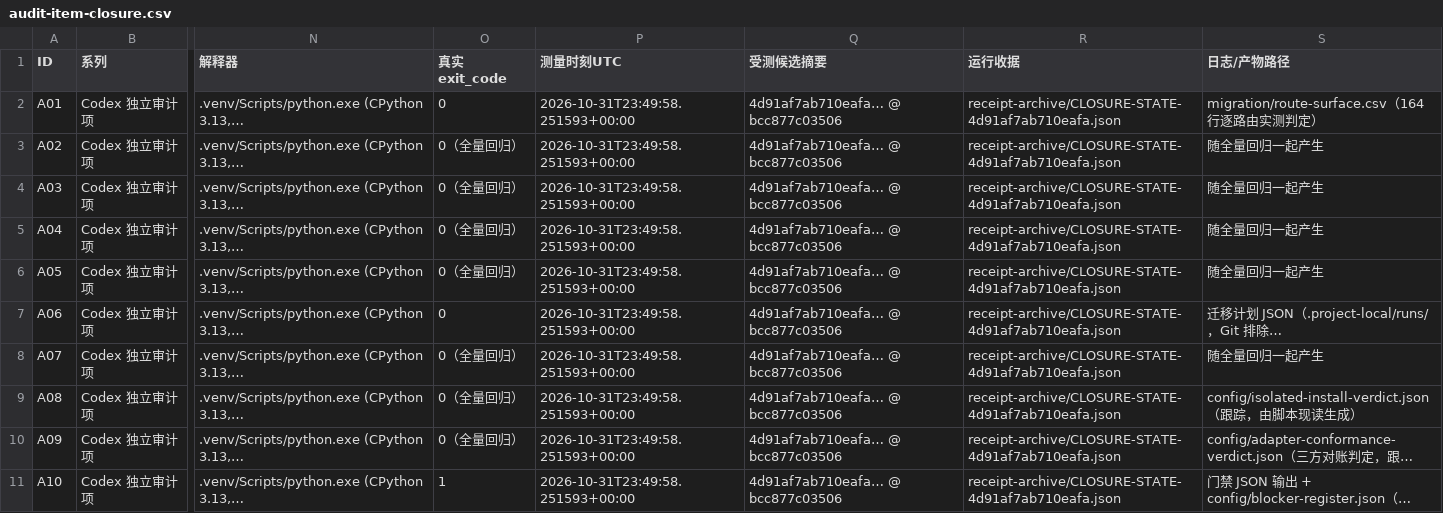
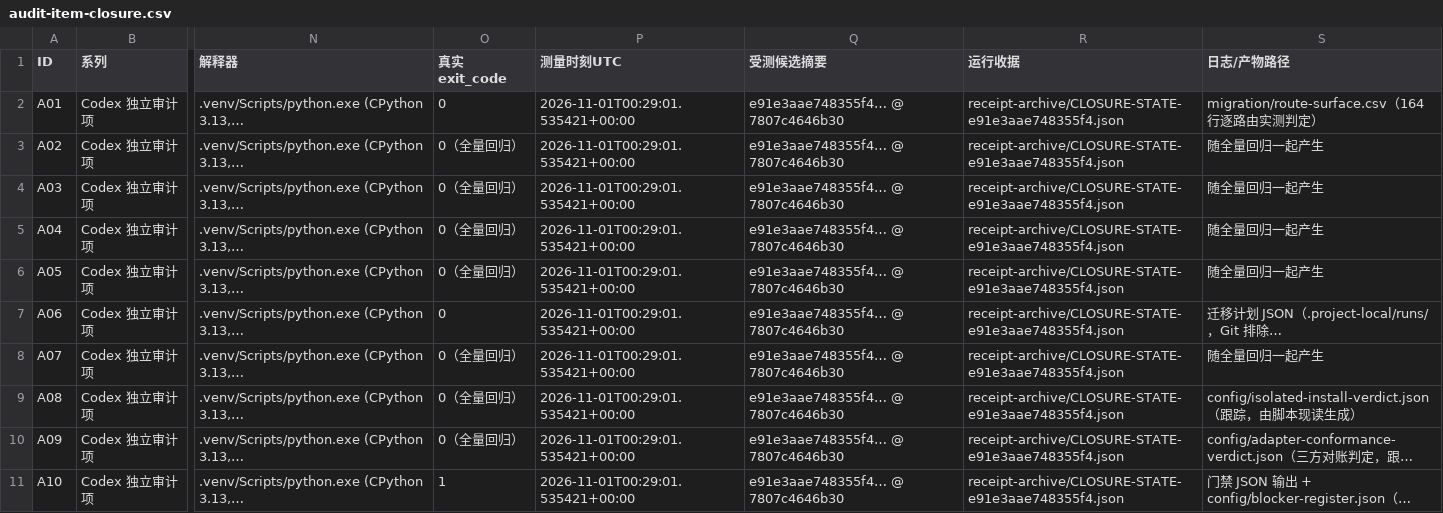
Before and after one commit to DTALEX66/AI-WORK-LAB, a CSV file: migration/audit-item-closure.csv, drawn as a sheet; only a part is shown, gaps mark what is left out; long unchanged cells end in …; the diff covers the shown part only; the diff names each change by its address in the sheet, - before the commit and + after, or states it on an @@ line.

```diff
--- a/migration/audit-item-closure.csv
+++ b/migration/audit-item-closure.csv
-P2:P11 (测量时刻UTC): 2026-10-31T23:49:58.251593+00:00
+P2:P11 (测量时刻UTC): 2026-11-01T00:29:01.535421+00:00
-Q2:Q11 (受测候选摘要): 4d91af7ab710eafa… @ bcc877c03506
+Q2:Q11 (受测候选摘要): e91e3aae748355f4… @ 7807c4646b30
-R2:R11 (运行收据): receipt-archive/CLOSURE-STATE-4d91af7ab710eafa.json
+R2:R11 (运行收据): receipt-archive/CLOSURE-STATE-e91e3aae748355f4.json
```
Also changed, not shown: 30 edited cells elsewhere in this file, 2 other files.
